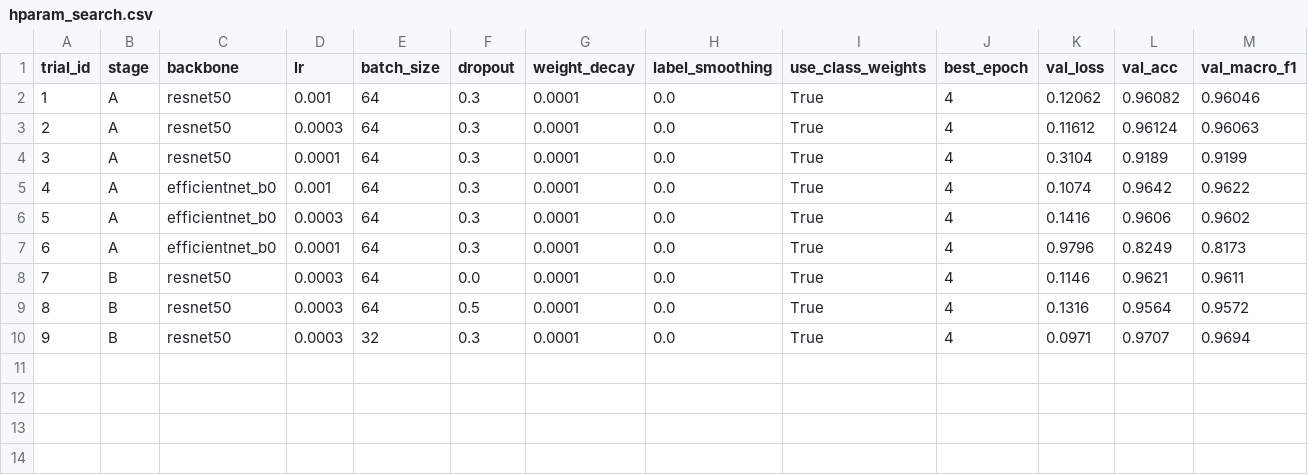
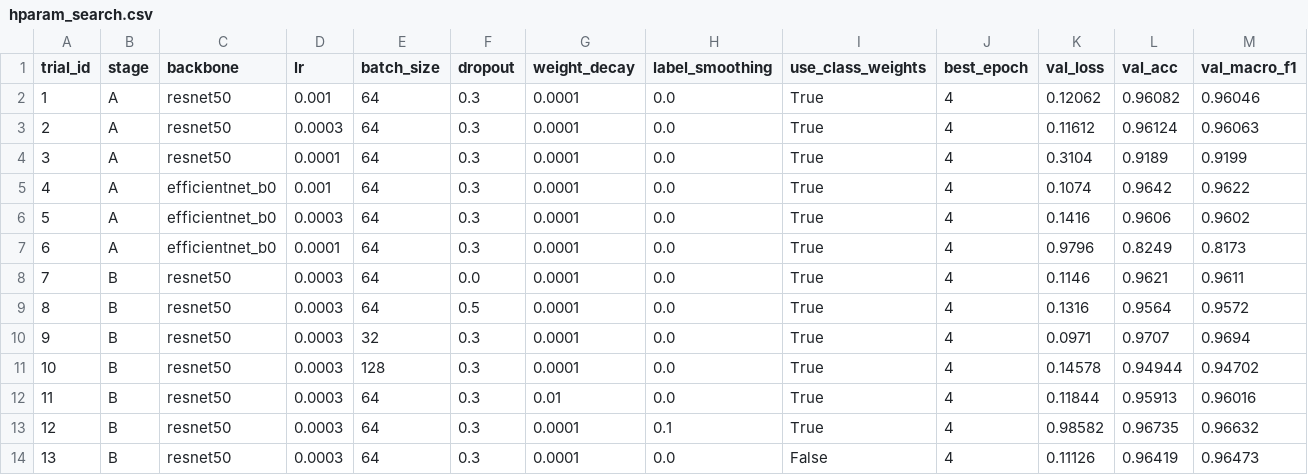
Before and after one commit to ErenYeagerJinko/PakAgriVision, a CSV file: results/hparam_search.csv, drawn as a sheet; only a part is shown; rows hold the shown columns only; the diff names each change by its address in the sheet, - before the commit and + after, or states it on an @@ line.

Commit message:
docs(report): finalize 13-trial hparam grid, comparative analysis, training figures, and challenges log

```diff
--- a/results/hparam_search.csv
+++ b/results/hparam_search.csv
+row 11: 10 | B | resnet50 | 0.0003 | 128 | 0.3 | 0.0001 | 0.0 | True | 4 | 0.14578 | 0.94944 | 0.94702
+row 12: 11 | B | resnet50 | 0.0003 | 64 | 0.3 | 0.01 | 0.0 | True | 4 | 0.11844 | 0.95913 | 0.96016
+row 13: 12 | B | resnet50 | 0.0003 | 64 | 0.3 | 0.0001 | 0.1 | True | 4 | 0.98582 | 0.96735 | 0.96632
+row 14: 13 | B | resnet50 | 0.0003 | 64 | 0.3 | 0.0001 | 0.0 | False | 4 | 0.11126 | 0.96419 | 0.96473
```
Also changed, not shown: 4 other files.
